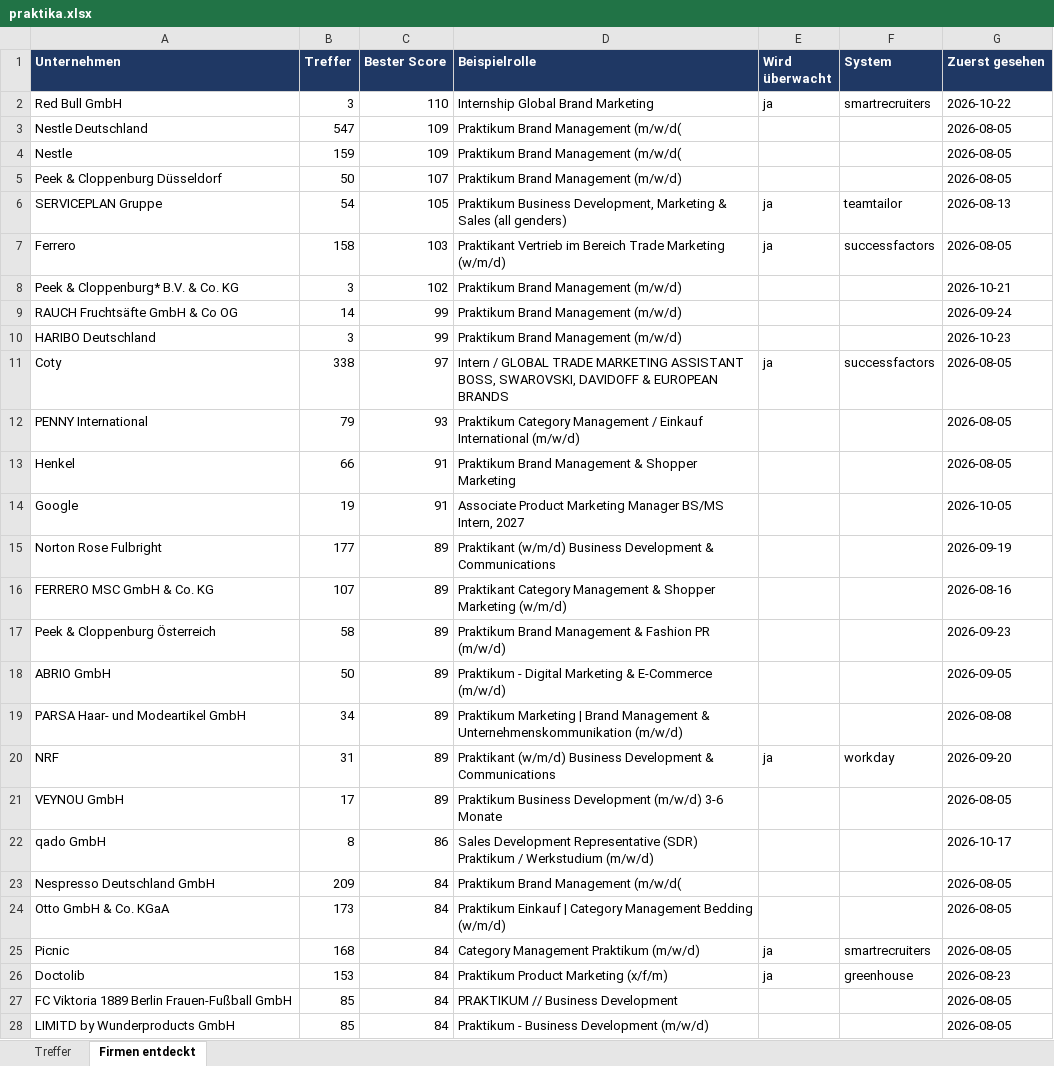
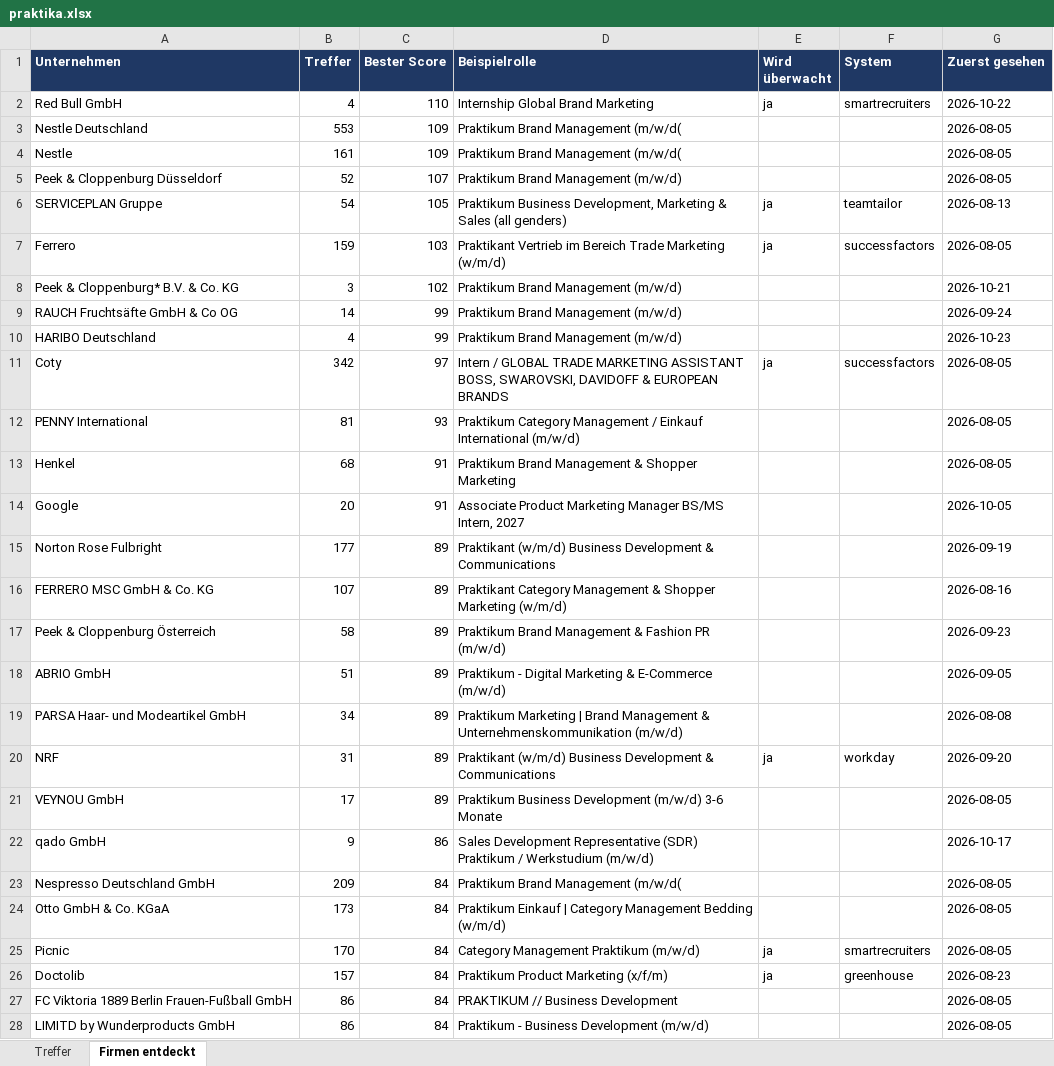
Before and after one commit to MathisKrug/Praktikum-Suchagent, an Excel workbook: docs/praktika.xlsx, sheet Firmen entdeckt, drawn as a sheet; only a part is shown; values as stored, in another font and other column widths than the file's, no borders; the diff covers the shown part only; the diff names each change by its address in the sheet, - before the commit and + after, or states it on an @@ line.

```diff
--- a/docs/praktika.xlsx (sheet Firmen entdeckt)
+++ b/docs/praktika.xlsx (sheet Firmen entdeckt)
-B2 (Treffer): 3
+B2 (Treffer): 4
-B3 (Treffer): 547
+B3 (Treffer): 553
-B4 (Treffer): 159
+B4 (Treffer): 161
-B5 (Treffer): 50
+B5 (Treffer): 52
-B7 (Treffer): 158
+B7 (Treffer): 159
-B10 (Treffer): 3
+B10 (Treffer): 4
-B11 (Treffer): 338
+B11 (Treffer): 342
-B12 (Treffer): 79
+B12 (Treffer): 81
-B13 (Treffer): 66
+B13 (Treffer): 68
-B14 (Treffer): 19
+B14 (Treffer): 20
-B18 (Treffer): 50
+B18 (Treffer): 51
-B22 (Treffer): 8
+B22 (Treffer): 9
-B25 (Treffer): 168
+B25 (Treffer): 170
-B26 (Treffer): 153
+B26 (Treffer): 157
-B27:B28 (Treffer): 85
+B27:B28 (Treffer): 86
```
Also changed, not shown: 1 added row, 1 removed row and 34 edited cells elsewhere in this sheet, sheet Treffer, 2 other files.
